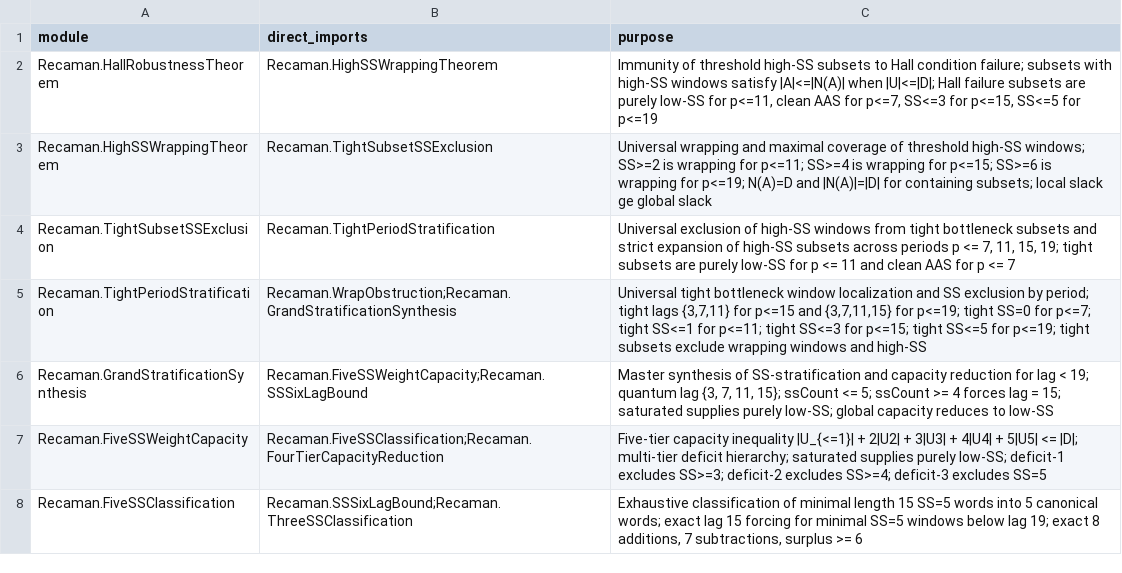
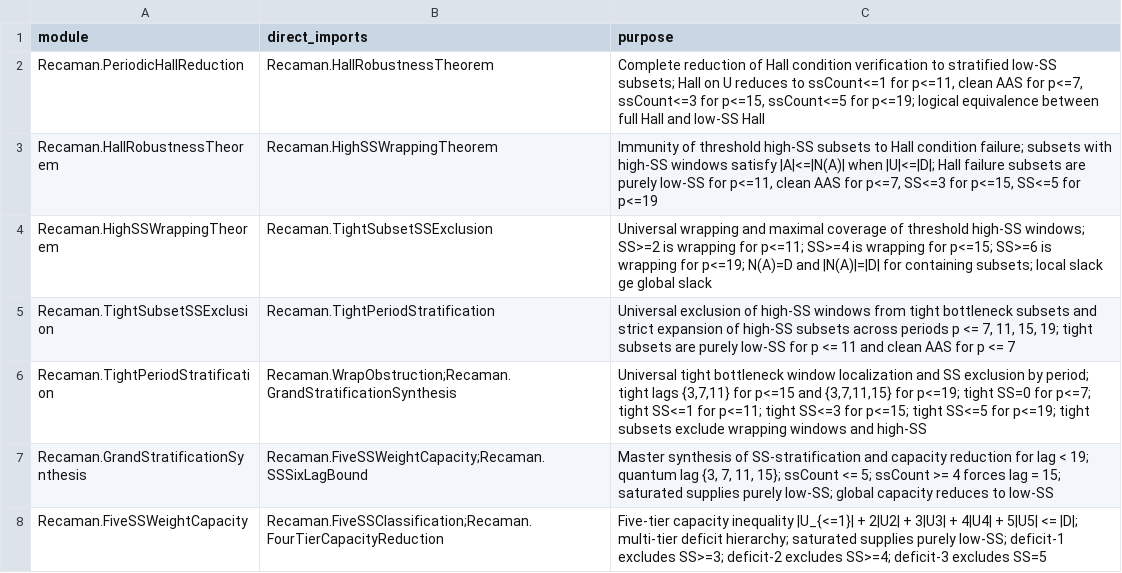
Before and after one commit to hirokidaichi/recaman-lean-research, a TSV file: docs/MODULE_IMPORT_CONTRACTS.tsv, drawn as a sheet; only a part is shown; the shorter side is filled out with more unchanged rows; the diff names each change by its address in the sheet, - before the commit and + after, or states it on an @@ line.

```diff
--- a/docs/MODULE_IMPORT_CONTRACTS.tsv
+++ b/docs/MODULE_IMPORT_CONTRACTS.tsv
+row 2: Recaman.PeriodicHallReduction | Recaman.HallRobustnessTheorem | Complete reduction of Hall condition verification to stratified low-SS subsets; Hall on U reduces to ssCount<=1 for p<=11, clean AAS for p<=7, ssCount<=3 for p<=15, ssCount<=5 for p<=19; logical equivalence between full Hall and low-SS Hall
```
Also changed, not shown: docs/EVIDENCE_REGISTRY.tsv, 5 other files.
